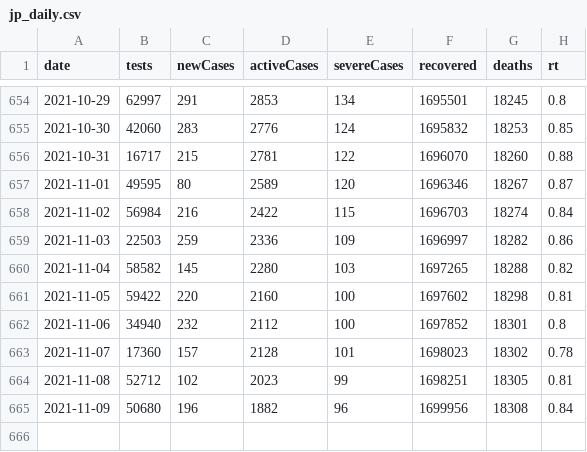
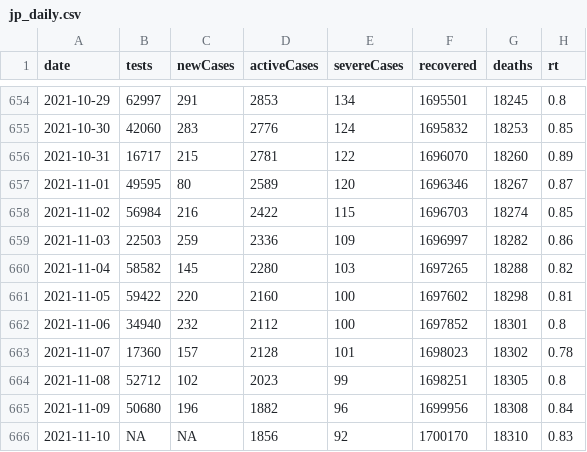
Before and after one commit to kj-9/covid19jp, a CSV file: data-raw/dist/jp_daily.csv, drawn as a sheet; only a part is shown, gaps mark what is left out.

```diff
--- a/data-raw/dist/jp_daily.csv
+++ b/data-raw/dist/jp_daily.csv
@@ -655,5 +655,5 @@ date,tests,newCases,activeCases,severeCases,recovered,deaths,rt
 2021-10-30,42060,283,2776,124,1695832,18253,0.85
-2021-10-31,16717,215,2781,122,1696070,18260,0.88
+2021-10-31,16717,215,2781,122,1696070,18260,0.89
 2021-11-01,49595,80,2589,120,1696346,18267,0.87
-2021-11-02,56984,216,2422,115,1696703,18274,0.84
+2021-11-02,56984,216,2422,115,1696703,18274,0.85
 2021-11-03,22503,259,2336,109,1696997,18282,0.86
@@ -663,3 +663,4 @@ date,tests,newCases,activeCases,severeCases,recovered,deaths,rt
 2021-11-07,17360,157,2128,101,1698023,18302,0.78
-2021-11-08,52712,102,2023,99,1698251,18305,0.81
+2021-11-08,52712,102,2023,99,1698251,18305,0.8
 2021-11-09,50680,196,1882,96,1699956,18308,0.84
+2021-11-10,NA,NA,1856,92,1700170,18310,0.83
```
Also changed, not shown: 8 other files.
